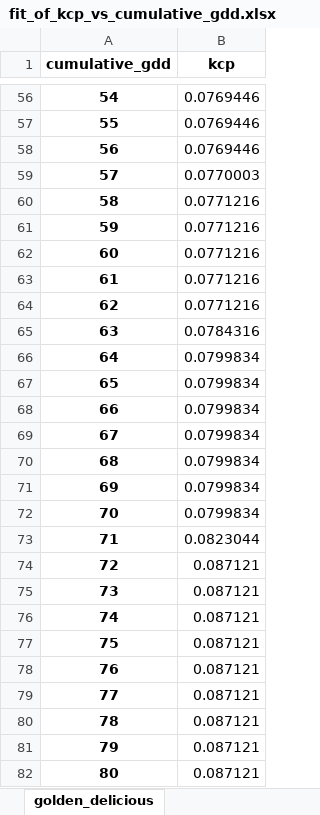
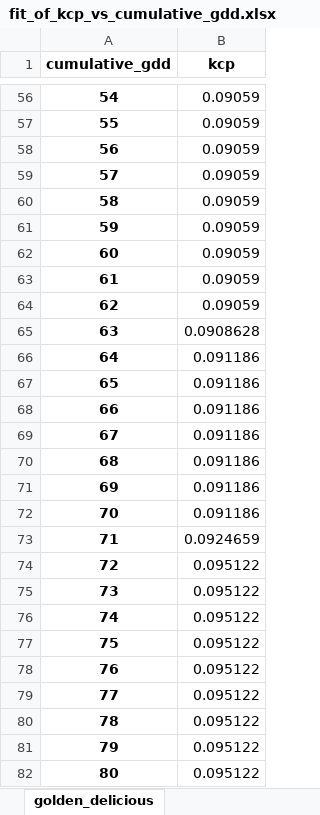
Before and after one commit to HenriBranken/ProbeSchedule, an Excel workbook: DATA/collate_cultivar_data/data/fit_of_kcp_vs_cumulative_gdd.xlsx, sheet golden_delicious, drawn as a sheet; only a part is shown, gaps mark what is left out; values as stored, in another font and other column widths than the file's, no borders; the diff covers the shown part only; the diff names each change by its address in the sheet, - before the commit and + after, or states it on an @@ line.

```diff
--- a/DATA/collate_cultivar_data/data/fit_of_kcp_vs_cumulative_gdd.xlsx (sheet golden_delicious)
+++ b/DATA/collate_cultivar_data/data/fit_of_kcp_vs_cumulative_gdd.xlsx (sheet golden_delicious)
-B56:B58 (kcp): 0.0769446
+B56:B58 (kcp): 0.09059
-B59 (kcp): 0.0770003
+B59 (kcp): 0.09059
-B60:B64 (kcp): 0.0771216
+B60:B64 (kcp): 0.09059
-B65 (kcp): 0.0784316
+B65 (kcp): 0.0908628
-B66:B72 (kcp): 0.0799834
+B66:B72 (kcp): 0.091186
-B73 (kcp): 0.0823044
+B73 (kcp): 0.0924659
-B74:B82 (kcp): 0.087121
+B74:B82 (kcp): 0.095122
```
Also changed, not shown: 1768 edited cells elsewhere in this sheet, DATA/collate_cultivar_data/data/cleaned_data_for_overlay.xlsx, DATA/collate_cultivar_data/data/kcp_vs_days.xlsx, 47 other files.
